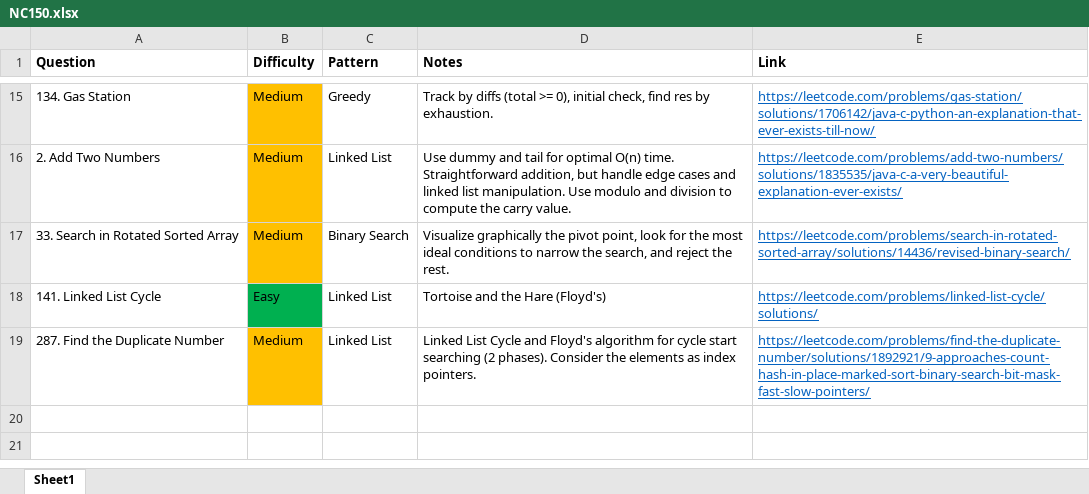
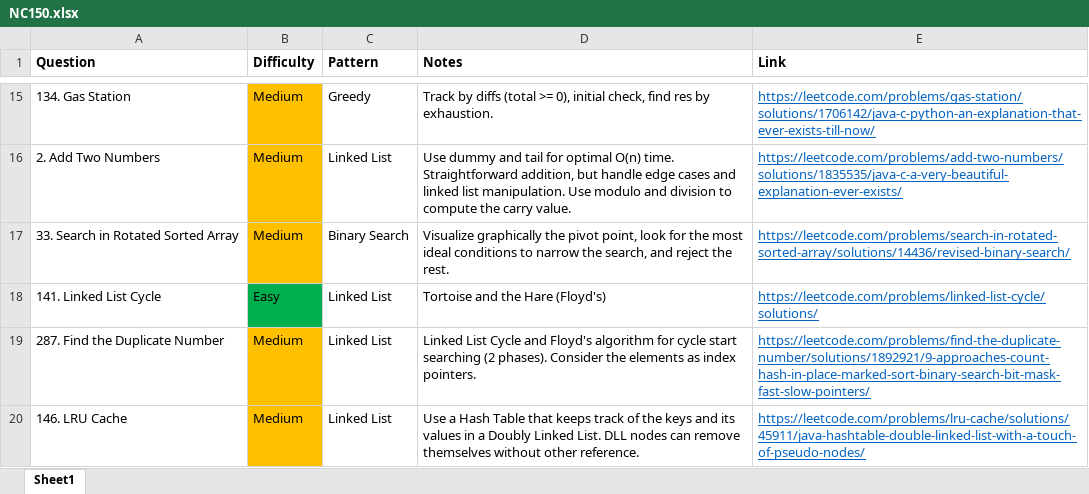
Before and after one commit to park-jsdev/library, an Excel workbook: java/NC150.xlsx, sheet Sheet1, drawn as a sheet; only a part is shown, gaps mark what is left out; values as stored, in another font and other column widths than the file's, no borders; table styles not drawn; the diff names each change by its address in the sheet, - before the commit and + after, or states it on an @@ line.

Commit message:
dsa linked lists

```diff
--- a/java/NC150.xlsx (sheet Sheet1)
+++ b/java/NC150.xlsx (sheet Sheet1)
+row 20: 146. LRU Cache | Medium | Linked List | Use a Hash Table that keeps track of the keys and its values in a Doubly Linked List. DLL nodes can remove themselves without other reference. | https://leetcode.com/problems/lru-cache/solutions/45911/java-hashtable-double-linked-list-with-a-touch-of-pseudo-nodes/
```
Also changed, not shown: 1 other file.
